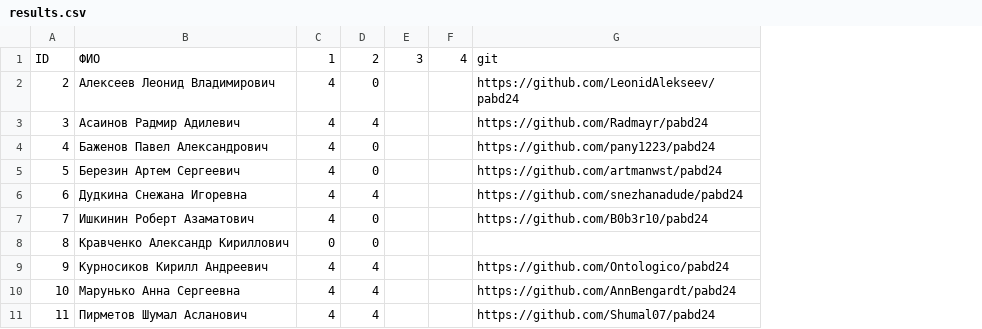
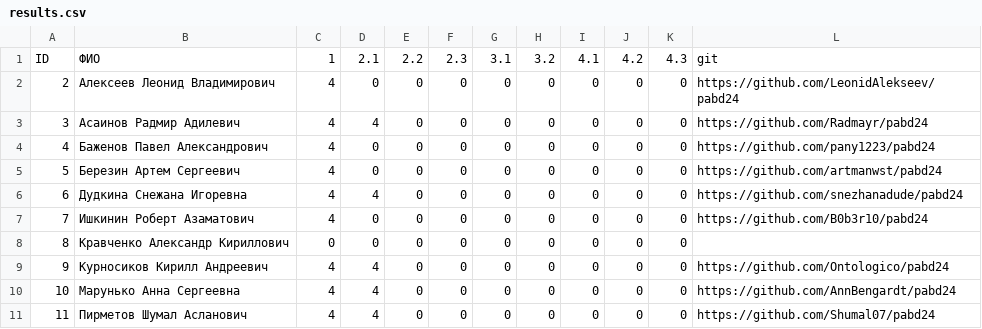
Before and after one commit to labintsev/pabd24, a CSV file: docs/results.csv, drawn as a sheet; only a part is shown; removed rows and columns are numbered as before the commit, all else as after; the diff names each change by its address in the sheet, - before the commit and + after, or states it on an @@ line.

```diff
--- a/docs/results.csv
+++ b/docs/results.csv
-column E, row 1: 3
-column F, row 1: 4
+column E, rows 1-11: 2.2 | 0 | 0 | 0 | 0 | 0 | 0 | 0 | 0 | 0 | 0
+column F, rows 1-11: 2.3 | 0 | 0 | 0 | 0 | 0 | 0 | 0 | 0 | 0 | 0
+column G, rows 1-11: 3.1 | 0 | 0 | 0 | 0 | 0 | 0 | 0 | 0 | 0 | 0
+column H, rows 1-11: 3.2 | 0 | 0 | 0 | 0 | 0 | 0 | 0 | 0 | 0 | 0
+column I, rows 1-11: 4.1 | 0 | 0 | 0 | 0 | 0 | 0 | 0 | 0 | 0 | 0
+column J, rows 1-11: 4.2 | 0 | 0 | 0 | 0 | 0 | 0 | 0 | 0 | 0 | 0
+column K, rows 1-11: 4.3 | 0 | 0 | 0 | 0 | 0 | 0 | 0 | 0 | 0 | 0
-D1: 2
+D1: 2.1
```
Also changed, not shown: 1 other file.
